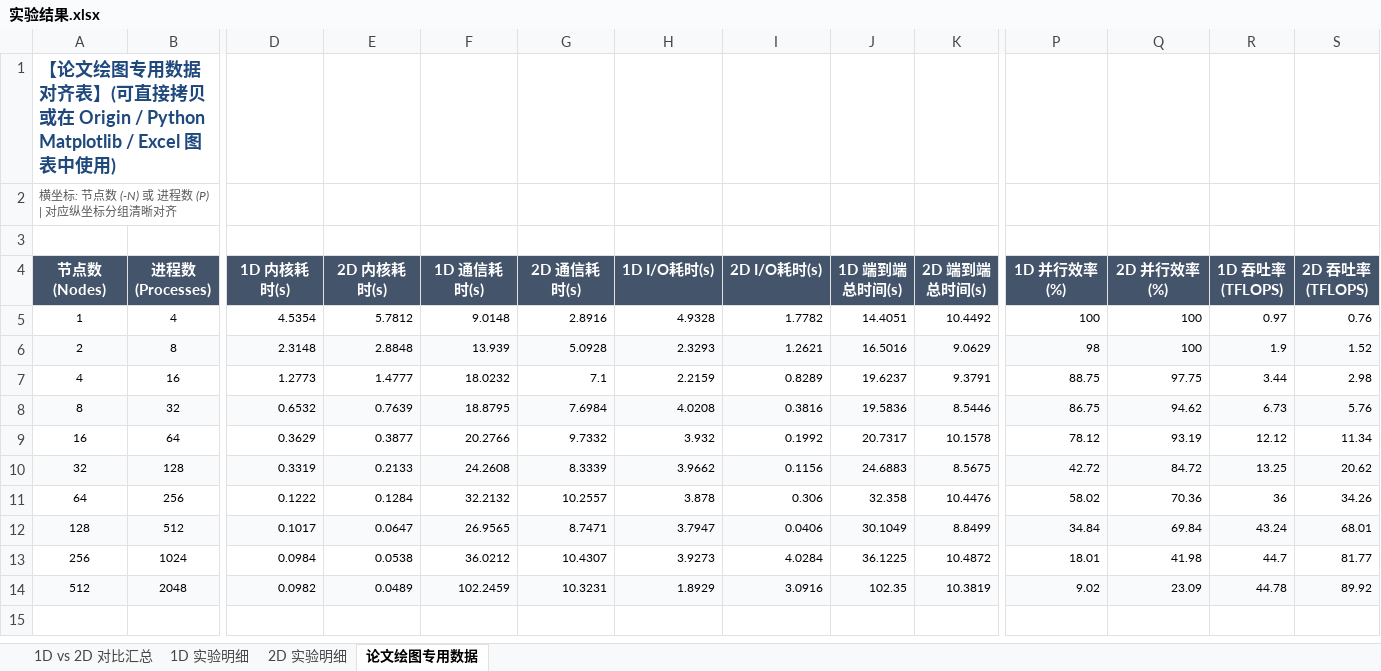
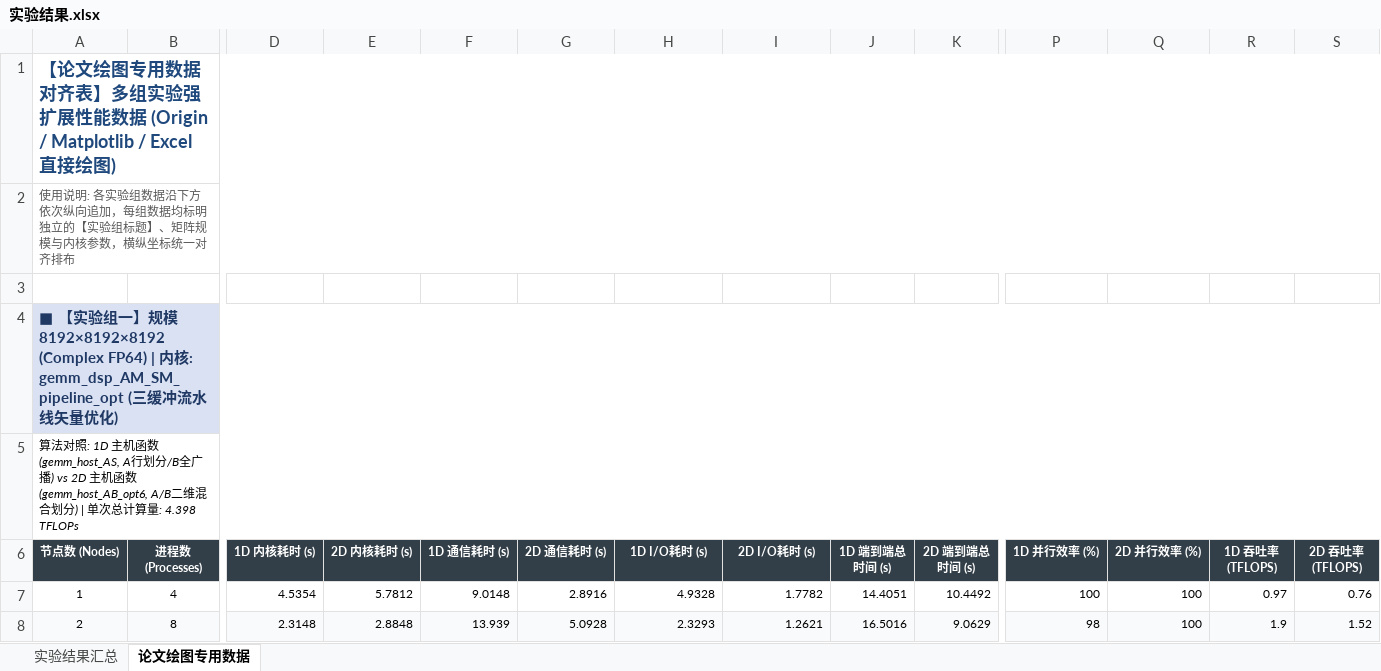
Before and after one commit to panpanmx/paper, an Excel workbook: 实验结果.xlsx, sheet 论文绘图专用数据, drawn as a sheet; only a part is shown, gaps mark what is left out; the shorter side is filled out with more unchanged rows; values as stored, in another font and other column widths than the file's, no borders; addresses are those after the commit; rows hold the shown columns only; the diff covers the shown part only; the diff names each change by its address in the sheet, - before the commit and + after, or states it on an @@ line.

```diff
--- a/实验结果.xlsx (sheet 论文绘图专用数据)
+++ b/实验结果.xlsx (sheet 论文绘图专用数据)
-sheet tab: 1D vs 2D 对比汇总
+sheet tab: 实验结果汇总
-sheet tab: 1D 实验明细
-sheet tab: 2D 实验明细
-A1 (节点数 (Nodes)): …对齐表】(可直接拷贝或在 Origin / Python Matplotlib / Excel 图表中使用)
+A1 (节点数 (Nodes)): …对齐表】多组实验强扩展性能数据 (Origin / Matplotlib / Excel 直接绘图)
+A1:S1 merged
-A2 (节点数 (Nodes)): 横坐标: 节点数 (-N) 或 进程数 (P) | 对应纵坐标分组清晰对齐
+A2 (节点数 (Nodes)): 使用说明: 各实验组数据沿下方依次纵向追加，每组数据均标明独立的【实验组标题】、矩阵规模与内核参数，横纵坐标统一对齐排布
+A2:S2 merged
+row 4: ■ 【实验组一】规模 8192×8192×8192 (Complex FP64) | 内核: gemm_dsp_AM_SM_pipeline_opt (三缓冲流水线矢量优化)
+row 5: 算法对照: 1D 主机函数 (gemm_host_AS, A行划分/B全广播) vs 2D 主机函数 (gemm_host_AB_opt6, A/B二维混合划分) | 单次总计算量: 4.398 TFLOPs
-A6:S6 fill: #44546A
+A6:S6 fill: #333F48, text size: smaller
-D6: 1D 内核耗时(s)
+D6: 1D 内核耗时 (s)
-E6: 2D 内核耗时(s)
+E6: 2D 内核耗时 (s)
-F6: 1D 通信耗时(s)
+F6: 1D 通信耗时 (s)
-G6: 2D 通信耗时(s)
+G6: 2D 通信耗时 (s)
-H6: 1D I/O耗时(s)
+H6: 1D I/O耗时 (s)
-I6: 2D I/O耗时(s)
+I6: 2D I/O耗时 (s)
-J6: 1D 端到端总时间(s)
+J6: 1D 端到端总时间 (s)
-K6: 2D 端到端总时间(s)
+K6: 2D 端到端总时间 (s)
-P6: 1D 并行效率(%)
+P6: 1D 并行效率 (%)
-Q6: 2D 并行效率(%)
+Q6: 2D 并行效率 (%)
-R6: 1D 吞吐率(TFLOPS)
+R6: 1D 吞吐率 (TFLOPS)
-S6: 2D 吞吐率(TFLOPS)
+S6: 2D 吞吐率 (TFLOPS)
```
Also changed, not shown: 89 added rows and cell formats elsewhere in this sheet, sheet 实验结果汇总.
